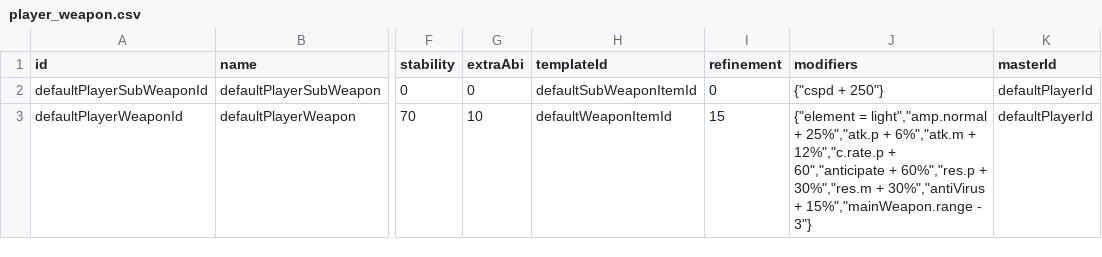
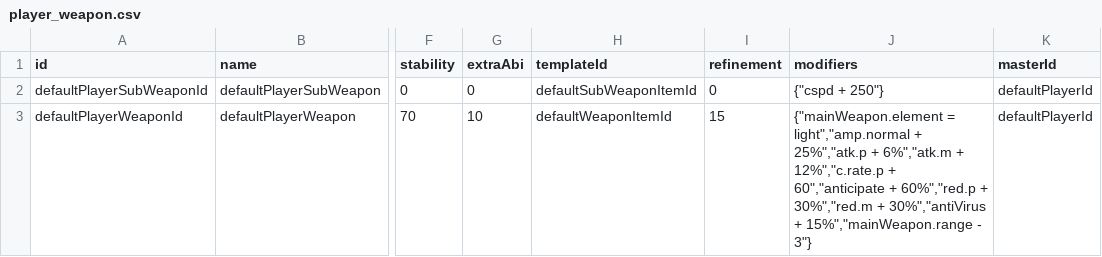
Before and after one commit to ToramCalculator-Team/ToramCalculator, a CSV file: db/backups/player_weapon.csv, drawn as a sheet; only a part is shown, gaps mark what is left out; the diff names each change by its address in the sheet, - before the commit and + after, or states it on an @@ line.

```diff
--- a/db/backups/player_weapon.csv
+++ b/db/backups/player_weapon.csv
-J3 (modifiers): {"element = light","amp.normal + 25%","atk.p + 6%","atk.m + 12%","c.rate.p + 60","anticipate + 60%","res.p + 30%","res.m + 30%","antiVirus…
+J3 (modifiers): {"mainWeapon.element = light","amp.normal + 25%","atk.p + 6%","atk.m + 12%","c.rate.p + 60","anticipate + 60%","red.p + 30%","red.m + 30%","antiVirus…
```
Also changed, not shown: db/backups/avatar.csv, db/backups/character.csv, 34 other files.
